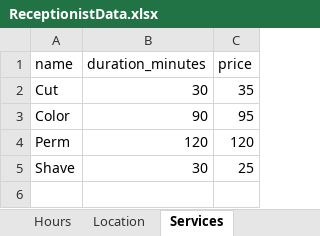
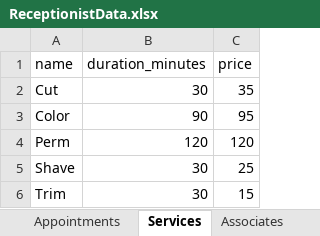
Before and after one commit to LoganDiliberto/Receptionist, an Excel workbook: ReceptionistData.xlsx, sheet Services, drawn as a sheet; values as stored, in another font and other column widths than the file's, no borders; the diff names each change by its address in the sheet, - before the commit and + after, or states it on an @@ line.

Commit message:
adding stylest and service

```diff
--- a/ReceptionistData.xlsx (sheet Services)
+++ b/ReceptionistData.xlsx (sheet Services)
+row 6: Trim | 30 | 15
```
Also changed, not shown: sheet Appointments, sheet Schedule, sheet Associates, other sheet tabs.
